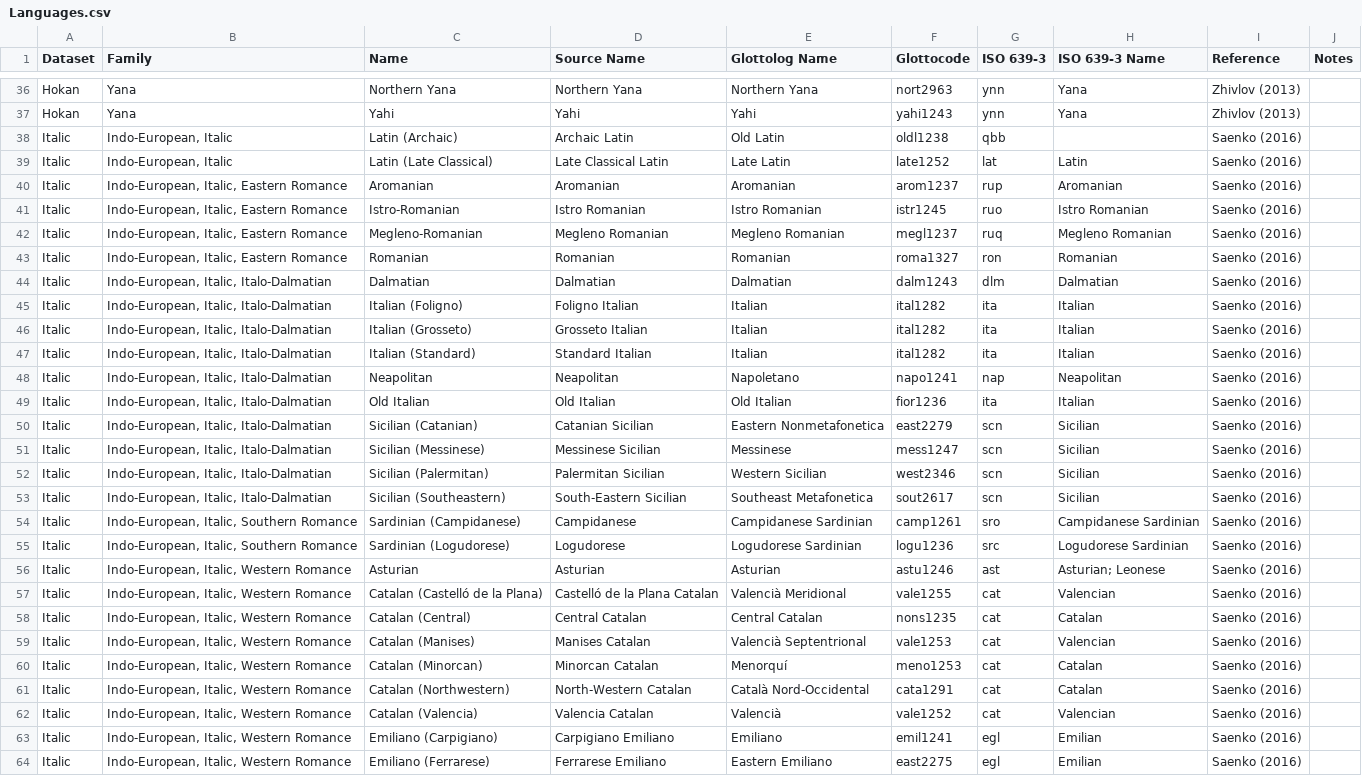
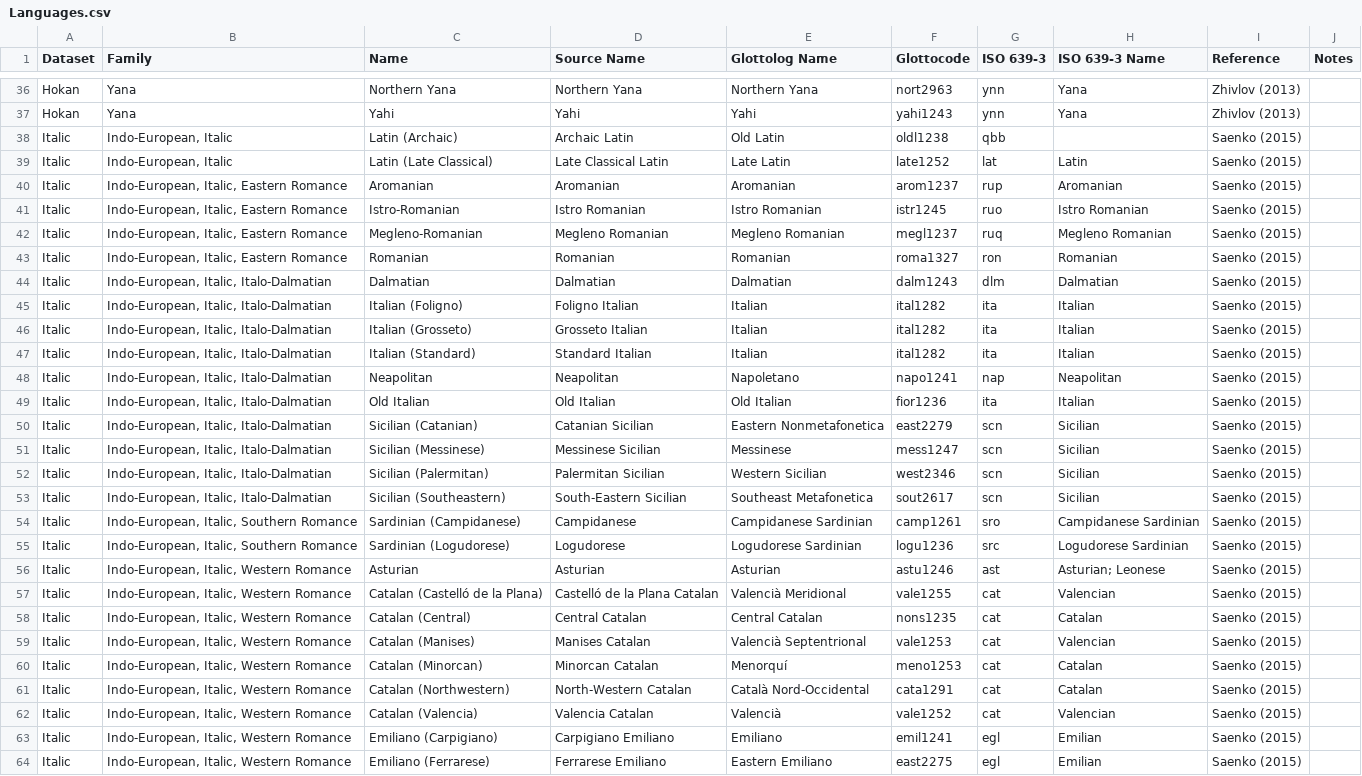
Before and after one commit to pgeorgis/LST_MScThesis, a CSV file: Resources/Data/Processed Data/Languages.csv, drawn as a sheet; only a part is shown, gaps mark what is left out; the diff covers the shown part only; the diff names each change by its address in the sheet, - before the commit and + after, or states it on an @@ line.

Commit message:
Updated citations

```diff
--- a/Resources/Data/Processed Data/Languages.csv
+++ b/Resources/Data/Processed Data/Languages.csv
-I38:I64 (Reference): Saenko (2016)
+I38:I64 (Reference): Saenko (2015)
```
Also changed, not shown: 32 edited cells elsewhere in this file.
